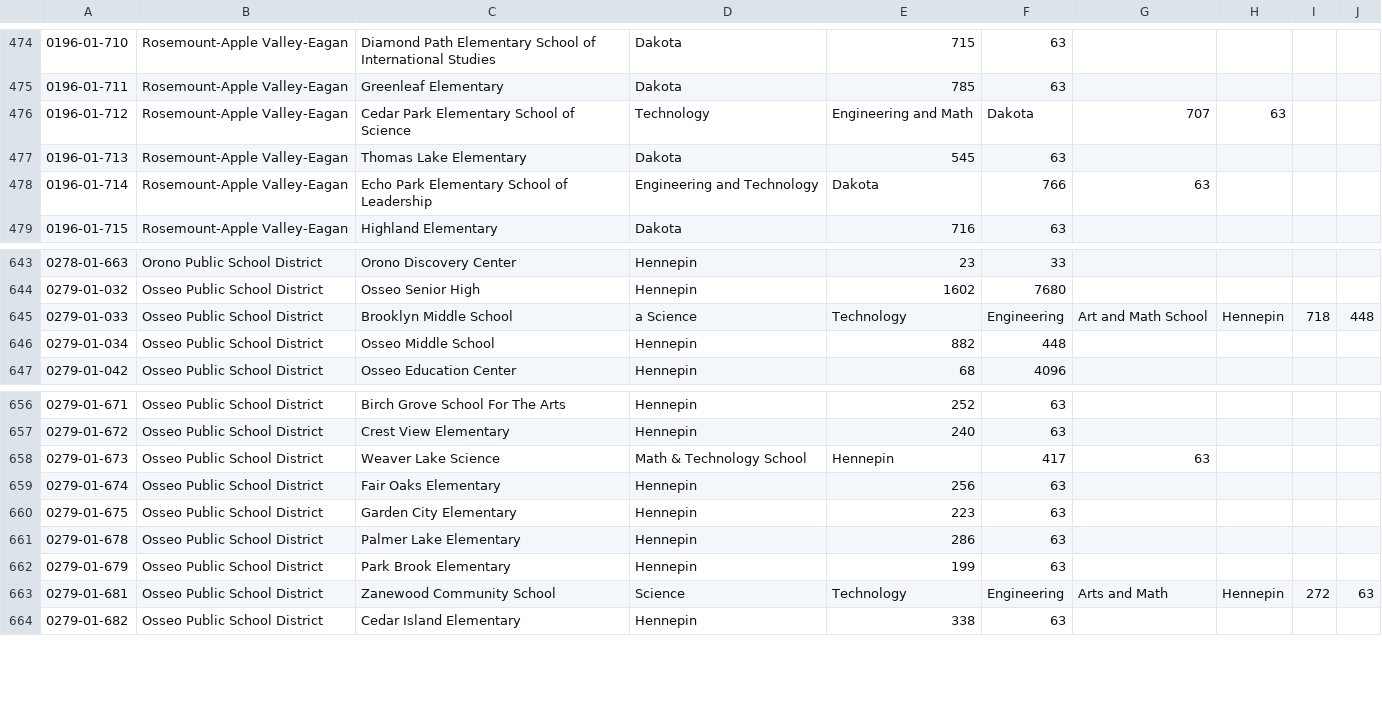
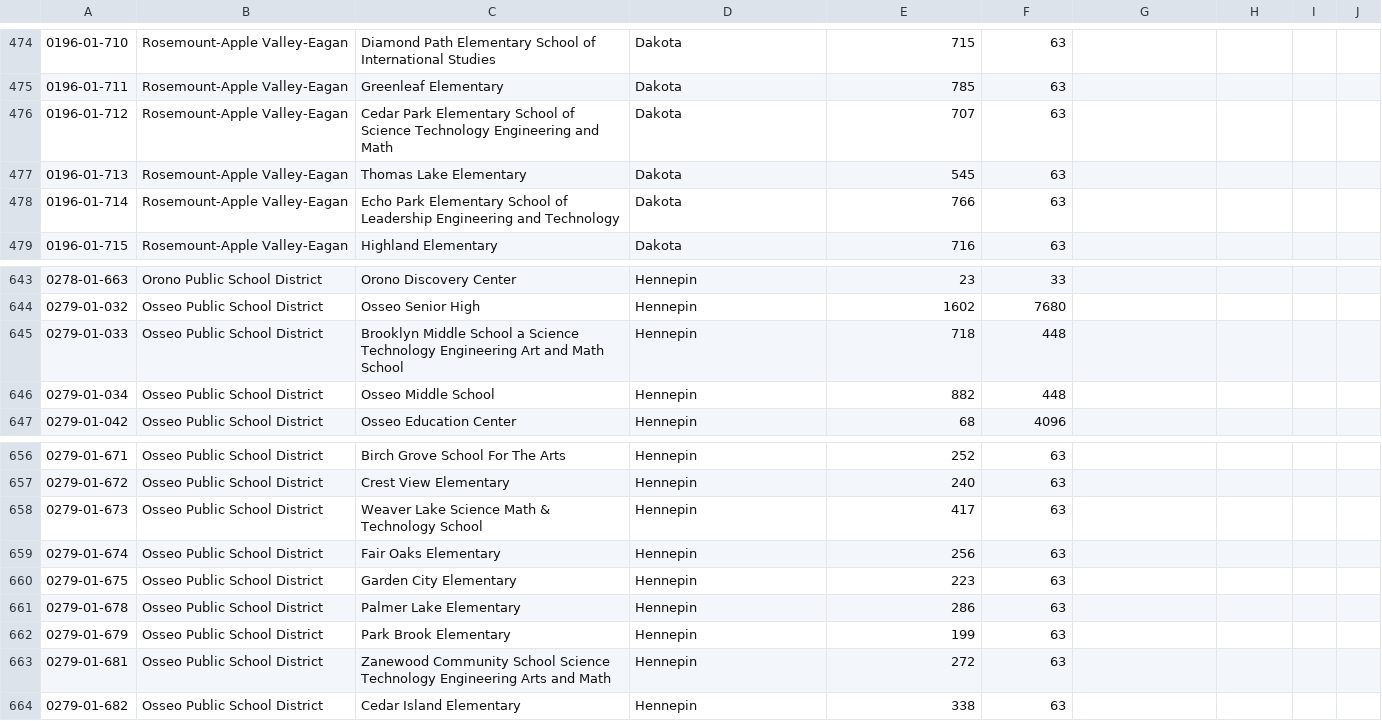
Before and after one commit to eborisch/mn_k12_cases, a CSV file: popcounts.csv, drawn as a sheet; only a part is shown, gaps mark what is left out; the diff covers the shown part only.

```diff
--- a/popcounts.csv
+++ b/popcounts.csv
@@ -475,5 +475,5 @@
 0196-01-711,Rosemount-Apple Valley-Eagan,Greenleaf Elementary,Dakota,785,63
-0196-01-712,Rosemount-Apple Valley-Eagan,Cedar Park Elementary School of Science, Technology, Engineering and Math,Dakota,707,63
+0196-01-712,Rosemount-Apple Valley-Eagan,Cedar Park Elementary School of Science Technology Engineering and Math,Dakota,707,63
 0196-01-713,Rosemount-Apple Valley-Eagan,Thomas Lake Elementary,Dakota,545,63
-0196-01-714,Rosemount-Apple Valley-Eagan,Echo Park Elementary School of Leadership, Engineering and Technology,Dakota,766,63
+0196-01-714,Rosemount-Apple Valley-Eagan,Echo Park Elementary School of Leadership Engineering and Technology,Dakota,766,63
 0196-01-715,Rosemount-Apple Valley-Eagan,Highland Elementary,Dakota,716,63
@@ -644,3 +644,3 @@
 0279-01-032,Osseo Public School District,Osseo Senior High,Hennepin,1602,7680
-0279-01-033,Osseo Public School District,Brooklyn Middle School, a Science, Technology, Engineering, Art and Math School,Hennepin,718,448
+0279-01-033,Osseo Public School District,Brooklyn Middle School a Science Technology Engineering Art and Math School,Hennepin,718,448
 0279-01-034,Osseo Public School District,Osseo Middle School,Hennepin,882,448
@@ -657,3 +657,3 @@
 0279-01-672,Osseo Public School District,Crest View Elementary,Hennepin,240,63
-0279-01-673,Osseo Public School District,Weaver Lake Science, Math & Technology School,Hennepin,417,63
+0279-01-673,Osseo Public School District,Weaver Lake Science Math & Technology School,Hennepin,417,63
 0279-01-674,Osseo Public School District,Fair Oaks Elementary,Hennepin,256,63
@@ -662,3 +662,3 @@
 0279-01-679,Osseo Public School District,Park Brook Elementary,Hennepin,199,63
-0279-01-681,Osseo Public School District,Zanewood Community School, Science, Technology, Engineering, Arts and Math,Hennepin,272,63
+0279-01-681,Osseo Public School District,Zanewood Community School Science Technology Engineering Arts and Math,Hennepin,272,63
 0279-01-682,Osseo Public School District,Cedar Island Elementary,Hennepin,338,63
```
Also changed, not shown: 34 edited cells elsewhere in this file, maximums.csv, minimums.csv.
